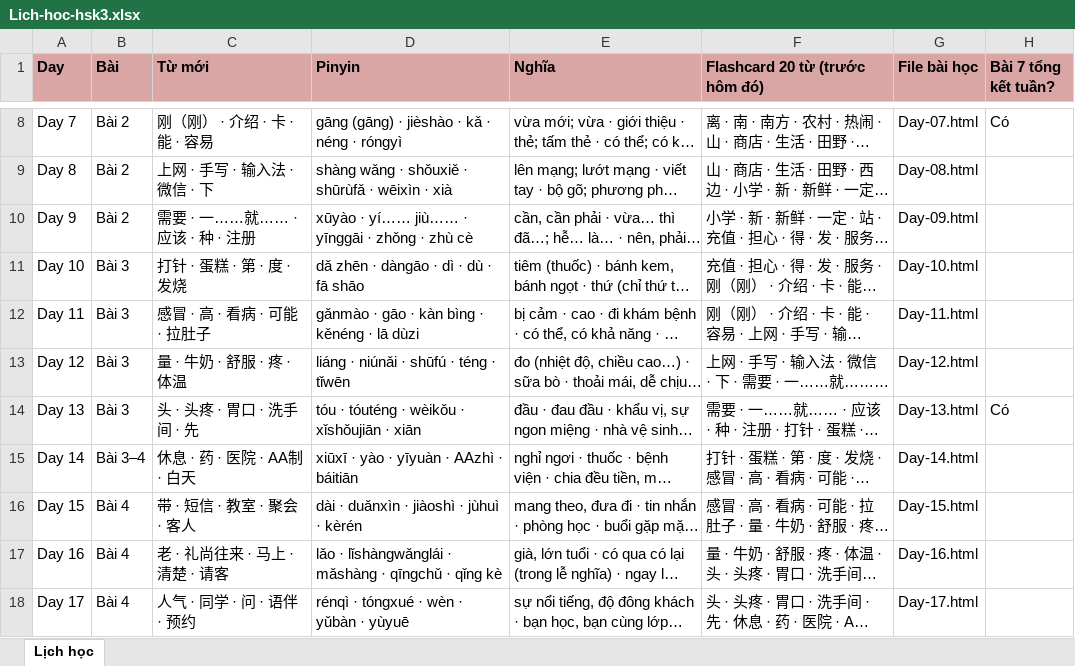
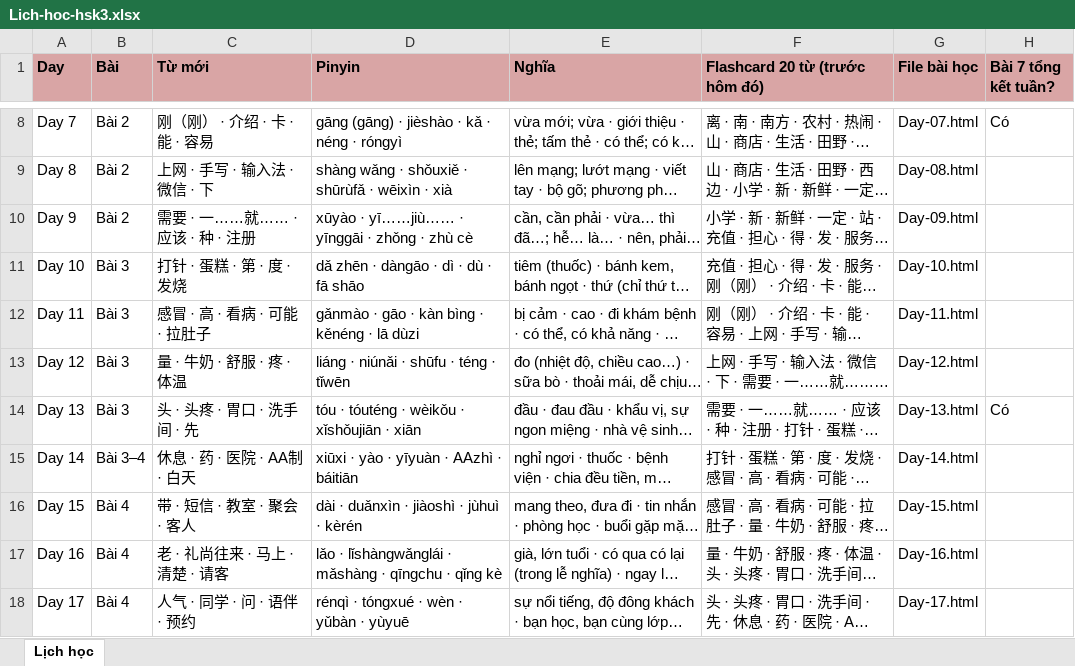
Before and after one commit to vinhnd2026/HSK3, an Excel workbook: Lich-hoc-hsk3.xlsx, sheet Lịch học, drawn as a sheet; only a part is shown, gaps mark what is left out; long unchanged cells end in …; values as stored, in another font and other column widths than the file's, no borders; the diff covers the shown part only; the diff names each change by its address in the sheet, - before the commit and + after, or states it on an @@ line.

Commit message:
Cap nhat pinyin theo sach chuan + sua chiet tu + bo 2 dong index

```diff
--- a/Lich-hoc-hsk3.xlsx (sheet Lịch học)
+++ b/Lich-hoc-hsk3.xlsx (sheet Lịch học)
-D10 (Pinyin): xūyào · yí…… jiù…… · yīnggāi · zhǒng · zhù cè
+D10 (Pinyin): xūyào · yī……jiù…… · yīnggāi · zhǒng · zhù cè
-D13 (Pinyin): liáng · niúnǎi · shūfú · téng · tǐwēn
+D13 (Pinyin): liáng · niúnǎi · shūfu · téng · tǐwēn
-D15 (Pinyin): xiūxī · yào · yīyuàn · AAzhì · báitiān
+D15 (Pinyin): xiūxi · yào · yīyuàn · AAzhì · báitiān
-D17 (Pinyin): …mǎshàng · qīngchǔ · qǐng…
+D17 (Pinyin): …mǎshàng · qīngchu · qǐng…
```
Also changed, not shown: 9 edited cells elsewhere in this sheet, 44 other files.
